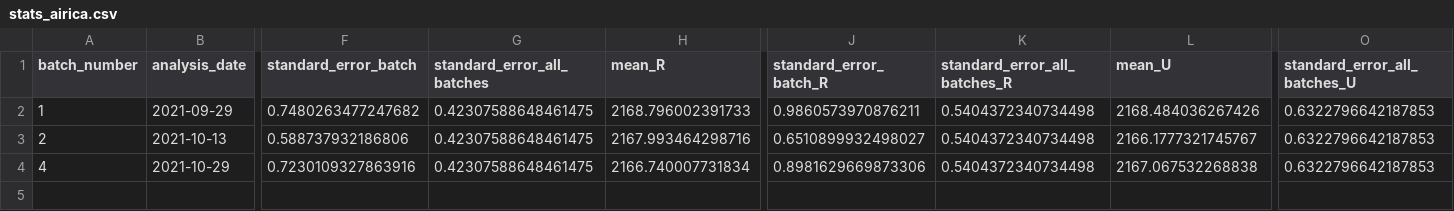
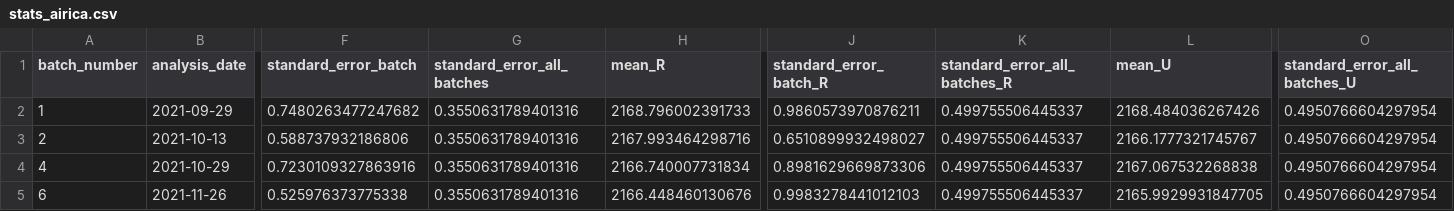
Before and after one commit to louisedelaigue/lab-work, a CSV file: airica/data/stats_airica.csv, drawn as a sheet; only a part is shown, gaps mark what is left out; rows hold the shown columns only; the diff names each change by its address in the sheet, - before the commit and + after, or states it on an @@ line.

```diff
--- a/airica/data/stats_airica.csv
+++ b/airica/data/stats_airica.csv
-G2:G4 (standard_error_all_batches): 0.42307588648461475
+G2:G4 (standard_error_all_batches): 0.3550631789401316
-K2:K4 (standard_error_all_batches_R): 0.5404372340734498
+K2:K4 (standard_error_all_batches_R): 0.499755506445337
-O2:O4 (standard_error_all_batches_U): 0.6322796642187853
+O2:O4 (standard_error_all_batches_U): 0.4950766604297954
+row 5: 6 | 2021-11-26 | 0.525976373775338 | 0.3550631789401316 | 2166.448460130676 | 0.9983278441012103 | 0.499755506445337 | 2165.9929931847705 | 0.4950766604297954
```
Also changed, not shown: 55 other files.
